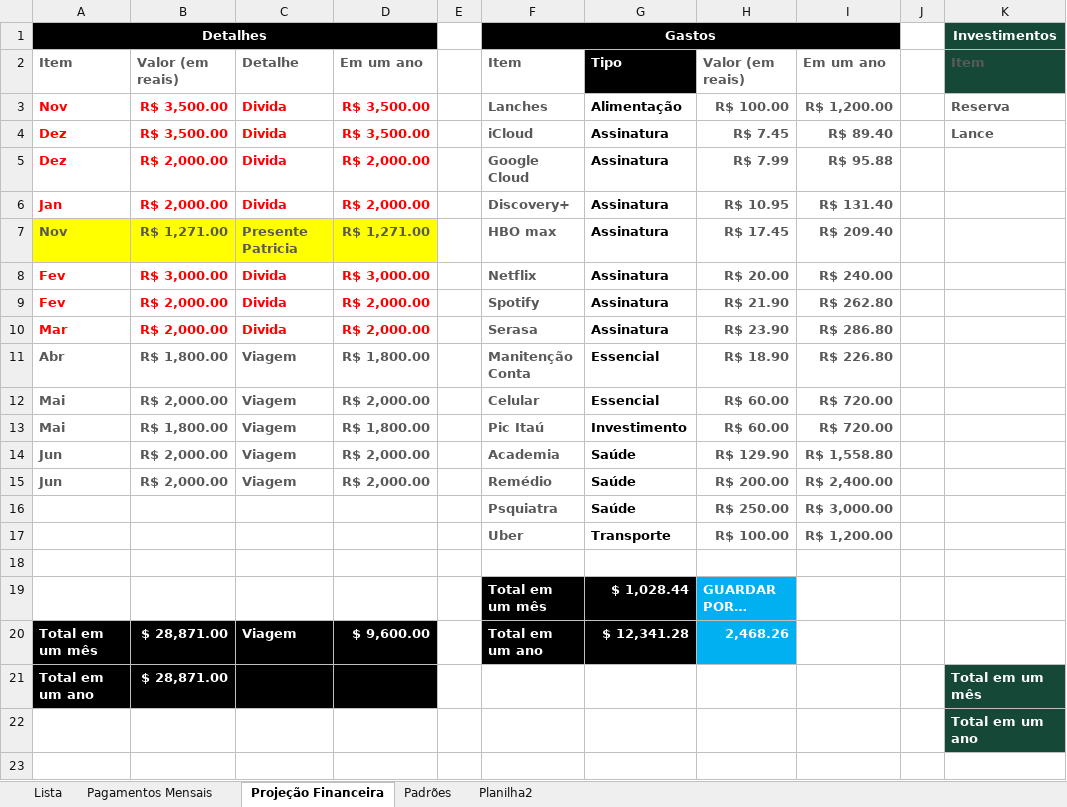
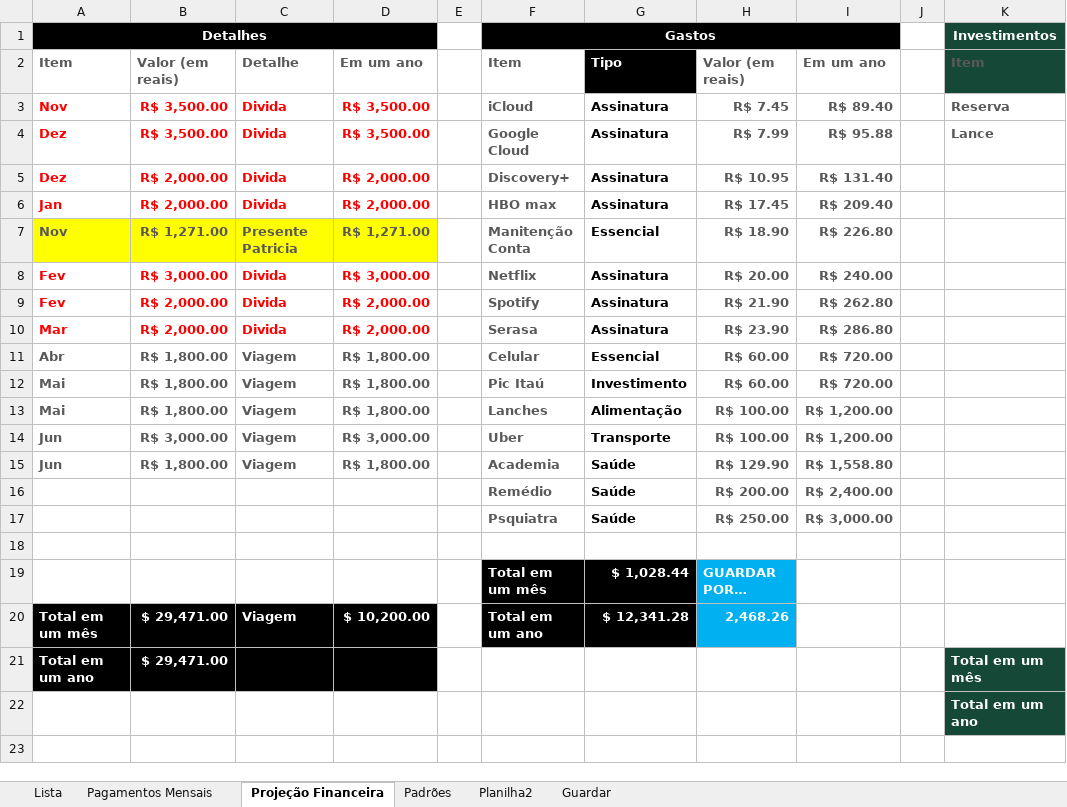
Before and after one commit to acamilateixeira/EuroTrip2024, an Excel workbook: lista.xlsx, sheet Projeção Financeira, drawn as a sheet; only a part is shown; long unchanged cells end in …; values as stored, in another font and other column widths than the file's, no borders; table styles not drawn; removed rows and columns are numbered as before the commit, all else as after; rows hold the shown columns only; the diff names each change by its address in the sheet, - before the commit and + after, or states it on an @@ line.

```diff
--- a/lista.xlsx (sheet Projeção Financeira)
+++ b/lista.xlsx (sheet Projeção Financeira)
+sheet tab: Guardar
-F3: Lanches
+F3: iCloud
-G3: Alimentação
+G3: Assinatura
-H3: R$ 100.00
+H3: R$ 7.45
-I3: R$ 1,200.00
+I3: R$ 89.40
-F4: iCloud
+F4: Google Cloud
-H4: R$ 7.45
+H4: R$ 7.99
-I4: R$ 89.40
+I4: R$ 95.88
-F5: Google Cloud
+F5: Discovery+
-H5: R$ 7.99
+H5: R$ 10.95
-I5: R$ 95.88
+I5: R$ 131.40
-F6: Discovery+
+F6: HBO max
-H6: R$ 10.95
+H6: R$ 17.45
-I6: R$ 131.40
+I6: R$ 209.40
-F7: HBO max
+F7: Manitenção Conta
-G7: Assinatura
+G7: Essencial
-H7: R$ 17.45
+H7: R$ 18.90
-I7: R$ 209.40
+I7: R$ 226.80
-F11: Manitenção Conta
+F11: Celular
-H11: R$ 18.90
+H11: R$ 60.00
-I11: R$ 226.80
+I11: R$ 720.00
-row 12: Mai | R$ 2,000.00 | Viagem | R$ 2,000.00 |  | Celular | Essencial | R$ 60.00 | R$ 720.00
+row 13: Mai | R$ 1,800.00 | Viagem | R$ 1,800.00 |  | Lanches | Alimentação | R$ 100.00 | R$ 1,200.00
+row 14: Jun | R$ 3,000.00 | Viagem | R$ 3,000.00 |  | Uber | Transporte | R$ 100.00 | R$ 1,200.00
-B15: R$ 2,000.00
+B15: R$ 1,800.00
-D15: R$ 2,000.00
+D15: R$ 1,800.00
-A16: Jun
+A16: (empty)
-B16: R$ 2,000.00
+B16: (empty)
-C16: Viagem
+C16: (empty)
-D16: R$ 2,000.00
+D16: (empty)
-row 17:  |  |  |  |  | Uber | Transporte | R$ 100.00 | R$ 1,200.00
-B20:B21: $ 28,871.00
+B20:B21: $ 29,471.00
-D20: $ 9,600.00
+D20: $ 10,200.00
```
Also changed, not shown: sheet Pagamentos Mensais, 1 other file.
